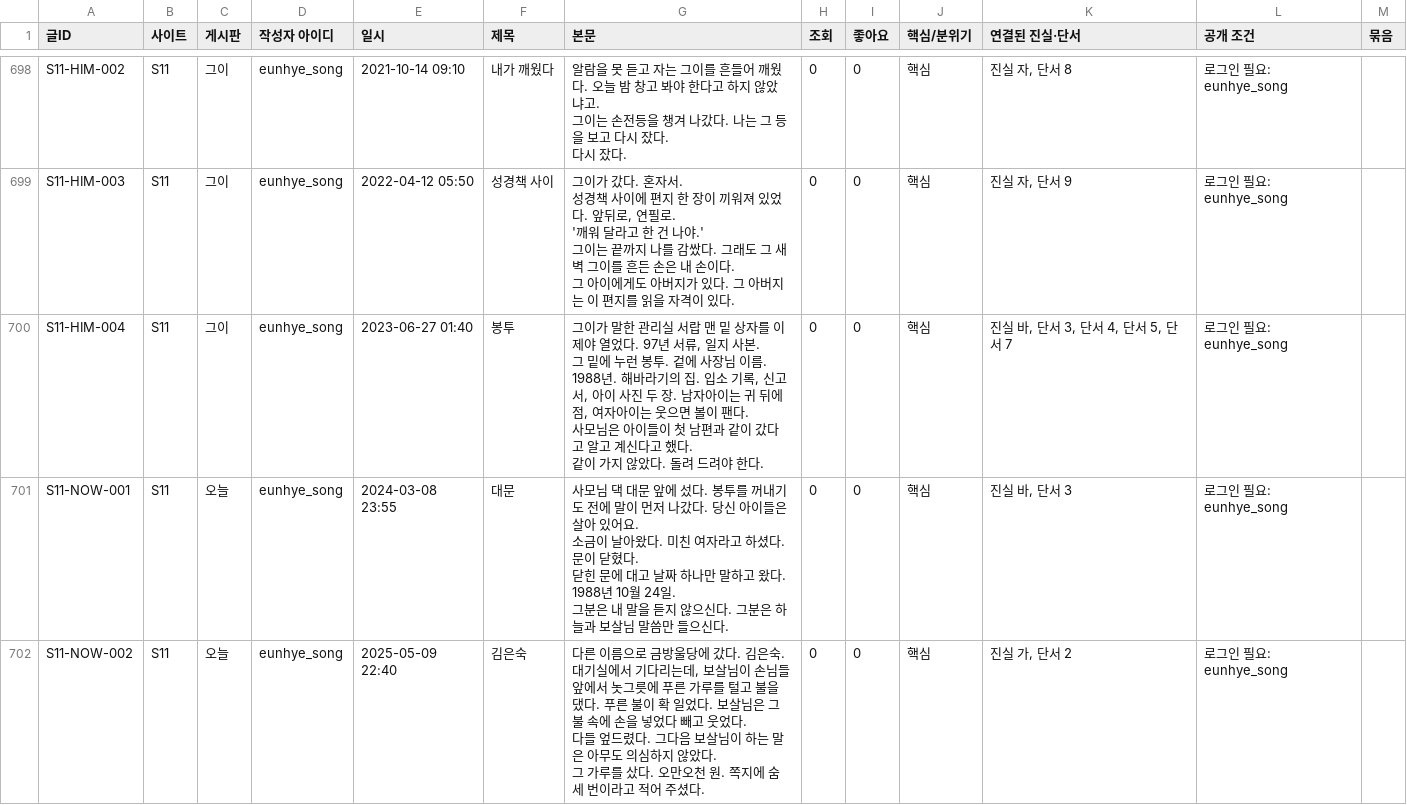
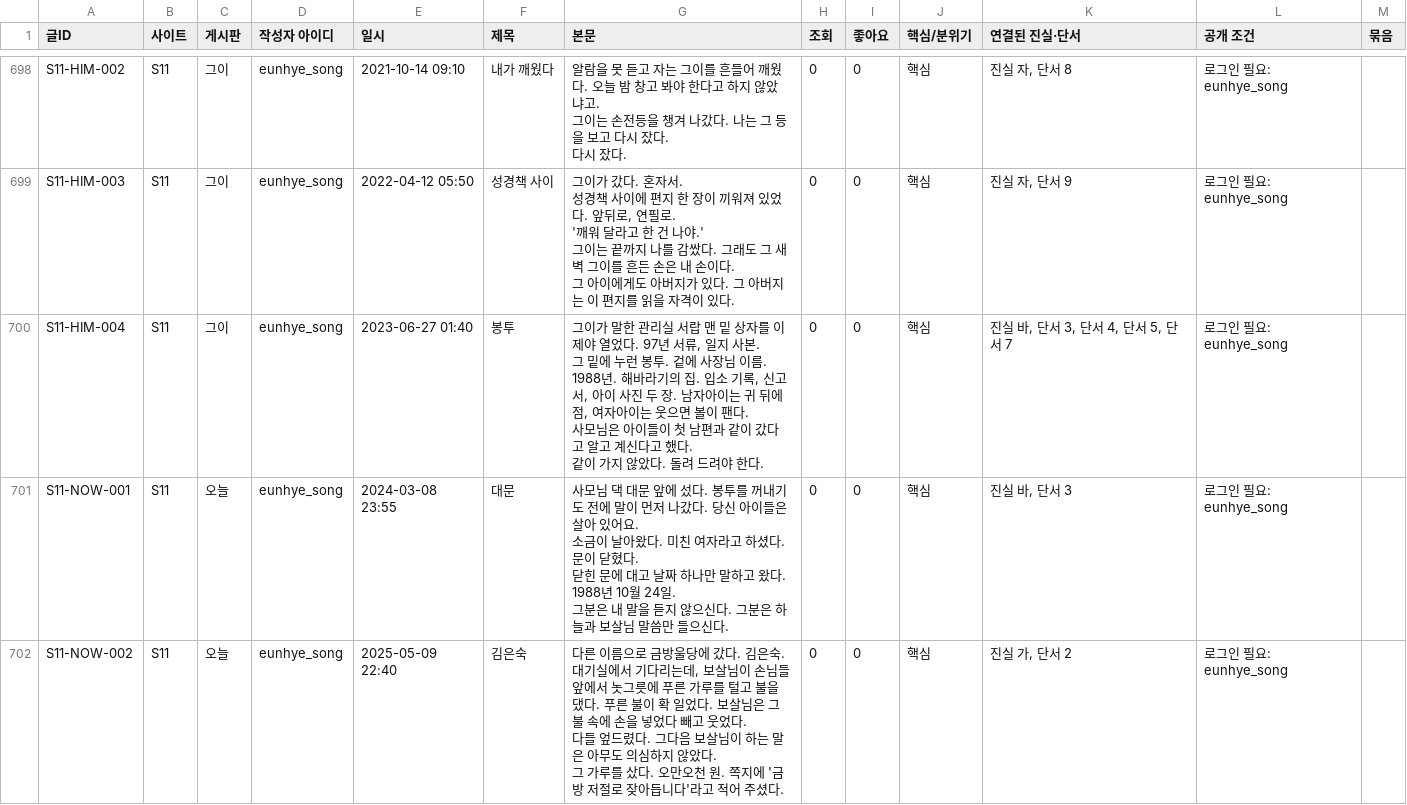
Before and after one commit to AnnieHa1002/haewon-web, a CSV file: data/posts.csv, drawn as a sheet; only a part is shown, gaps mark what is left out; the diff covers the shown part only.

```diff
--- a/data/posts.csv
+++ b/data/posts.csv
@@ -3108,5 +3108,5 @@ S11-NOW-001,S11,오늘,eunhye_song,2024-03-08 23:55,대문,"사모님 댁 대문
 그분은 내 말을 듣지 않으신다. 그분은 하늘과 보살님 말씀만 들으신다.",0,0,핵심,"진실 바, 단서 3",로그인 필요: eunhye_song,
-S11-NOW-002,S11,오늘,eunhye_song,2025-05-09 22:40,김은숙,"다른 이름으로 금방울당에 갔다. 김은숙.
-대기실에서 기다리는데, 보살님이 손님들 앞에서 놋그릇에 푸른 가루를 털고 불을 댔다. 푸른 불이 확 일었다. 보살님은 그 불 속에 손을 넣었다 빼고 웃었다.
-다들 엎드렸다. 그다음 보살님이 하는 말은 아무도 의심하지 않았다.
-그 가루를 샀다. 오만오천 원. 쪽지에 숨 세 번이라고 적어 주셨다.",0,0,핵심,"진실 가, 단서 2",로그인 필요: eunhye_song,
+S11-NOW-002,S11,오늘,eunhye_song,2025-05-09 22:40,김은숙,"다른 이름으로 금방울당에 갔다. 김은숙.
+대기실에서 기다리는데, 보살님이 손님들 앞에서 놋그릇에 푸른 가루를 털고 불을 댔다. 푸른 불이 확 일었다. 보살님은 그 불 속에 손을 넣었다 빼고 웃었다.
+다들 엎드렸다. 그다음 보살님이 하는 말은 아무도 의심하지 않았다.
+그 가루를 샀다. 오만오천 원. 쪽지에 '금방 저절로 잦아듭니다'라고 적어 주셨다.",0,0,핵심,"진실 가, 단서 2",로그인 필요: eunhye_song,
```
Also changed, not shown: 5 edited cells elsewhere in this file, 1 other file.
